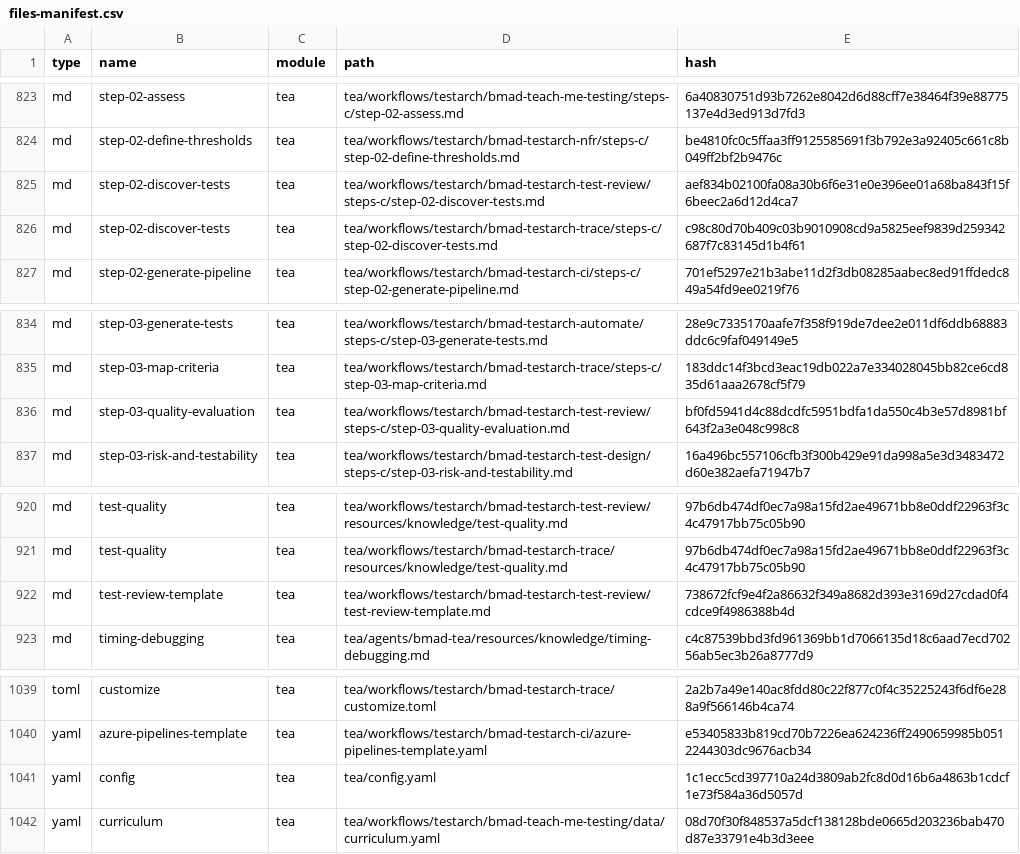
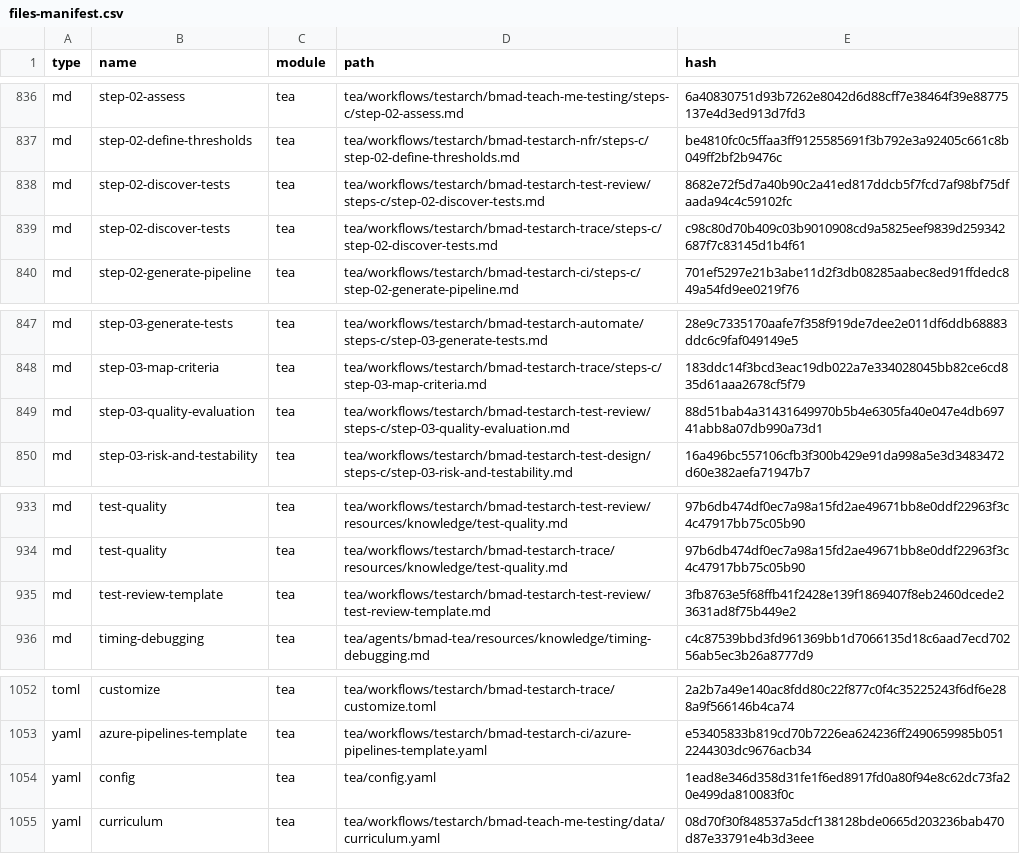
Before and after one commit to redhat-cop/vault-config-operator, a CSV file: _bmad/_config/files-manifest.csv, drawn as a sheet; only a part is shown, gaps mark what is left out; the diff covers the shown part only.

```diff
--- a/_bmad/_config/files-manifest.csv
+++ b/_bmad/_config/files-manifest.csv
@@ -824,3 +837,3 @@ type,name,module,path,hash
 "md","step-02-define-thresholds","tea","tea/workflows/testarch/bmad-testarch-nfr/steps-c/step-02-define-thresholds.md","be4810fc0c5ffaa3ff9125585691f3b792e3a92405c661c8b049ff2bf2b9476c"
-"md","step-02-discover-tests","tea","tea/workflows/testarch/bmad-testarch-test-review/steps-c/step-02-discover-tests.md","aef834b02100fa08a30b6f6e31e0e396ee01a68ba843f15f6beec2a6d12d4ca7"
+"md","step-02-discover-tests","tea","tea/workflows/testarch/bmad-testarch-test-review/steps-c/step-02-discover-tests.md","8682e72f5d7a40b90c2a41ed817ddcb5f7fcd7af98bf75dfaada94c4c59102fc"
 "md","step-02-discover-tests","tea","tea/workflows/testarch/bmad-testarch-trace/steps-c/step-02-discover-tests.md","c98c80d70b409c03b9010908cd9a5825eef9839d259342687f7c83145d1b4f61"
@@ -835,3 +848,3 @@ type,name,module,path,hash
 "md","step-03-map-criteria","tea","tea/workflows/testarch/bmad-testarch-trace/steps-c/step-03-map-criteria.md","183ddc14f3bcd3eac19db022a7e334028045bb82ce6cd835d61aaa2678cf5f79"
-"md","step-03-quality-evaluation","tea","tea/workflows/testarch/bmad-testarch-test-review/steps-c/step-03-quality-evaluation.md","bf0fd5941d4c88dcdfc5951bdfa1da550c4b3e57d8981bf643f2a3e048c998c8"
+"md","step-03-quality-evaluation","tea","tea/workflows/testarch/bmad-testarch-test-review/steps-c/step-03-quality-evaluation.md","88d51bab4a31431649970b5b4e6305fa40e047e4db69741abb8a07db990a73d1"
 "md","step-03-risk-and-testability","tea","tea/workflows/testarch/bmad-testarch-test-design/steps-c/step-03-risk-and-testability.md","16a496bc557106cfb3f300b429e91da998a5e3d3483472d60e382aefa71947b7"
@@ -921,3 +934,3 @@ type,name,module,path,hash
 "md","test-quality","tea","tea/workflows/testarch/bmad-testarch-trace/resources/knowledge/test-quality.md","97b6db474df0ec7a98a15fd2ae49671bb8e0ddf22963f3c4c47917bb75c05b90"
-"md","test-review-template","tea","tea/workflows/testarch/bmad-testarch-test-review/test-review-template.md","738672fcf9e4f2a86632f349a8682d393e3169d27cdad0f4cdce9f4986388b4d"
+"md","test-review-template","tea","tea/workflows/testarch/bmad-testarch-test-review/test-review-template.md","3fb8763e5f68ffb41f2428e139f1869407f8eb2460dcede23631ad8f75b449e2"
 "md","timing-debugging","tea","tea/agents/bmad-tea/resources/knowledge/timing-debugging.md","c4c87539bbd3fd961369bb1d7066135d18c6aad7ecd70256ab5ec3b26a8777d9"
@@ -1040,3 +1053,3 @@ type,name,module,path,hash
 "yaml","azure-pipelines-template","tea","tea/workflows/testarch/bmad-testarch-ci/azure-pipelines-template.yaml","e53405833b819cd70b7226ea624236ff2490659985b0512244303dc9676acb34"
-"yaml","config","tea","tea/config.yaml","1c1ecc5cd397710a24d3809ab2fc8d0d16b6a4863b1cdcf1e73f584a36d5057d"
+"yaml","config","tea","tea/config.yaml","1ead8e346d358d31fe1f6ed8917fd0a80f94e8c62dc73fa20e499da810083f0c"
 "yaml","curriculum","tea","tea/workflows/testarch/bmad-teach-me-testing/data/curriculum.yaml","08d70f30f848537a5dcf138128bde0665d203236bab470d87e33791e4b3d3eee"
```
Also changed, not shown: 14 added rows, 1 removed row and 13 edited cells elsewhere in this file, _bmad/_config/bmad-help.csv, _bmad/_config/skill-manifest.csv, 52 other files.
